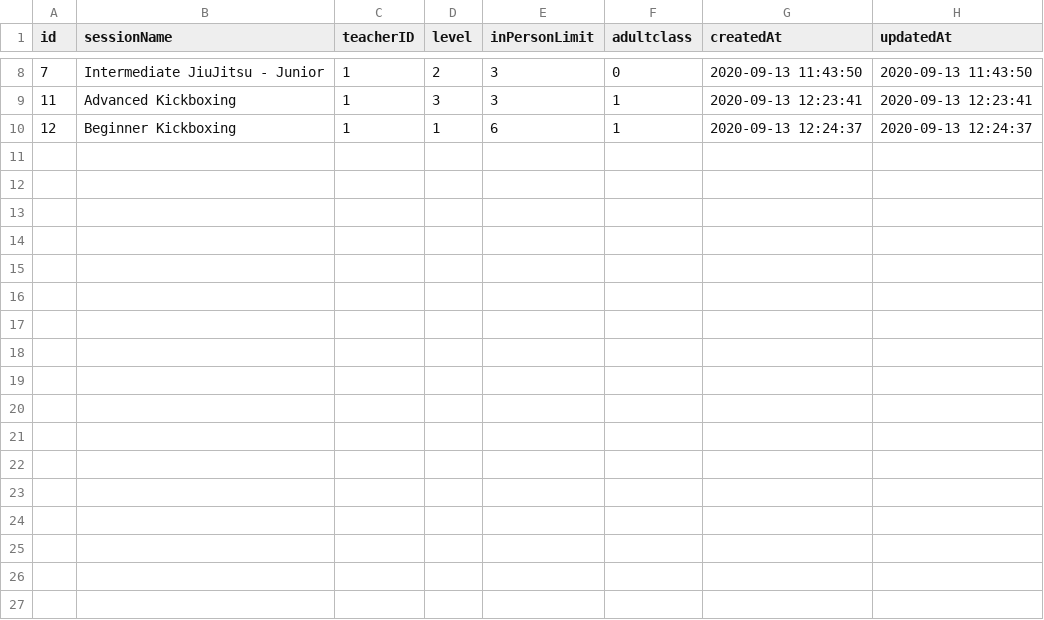
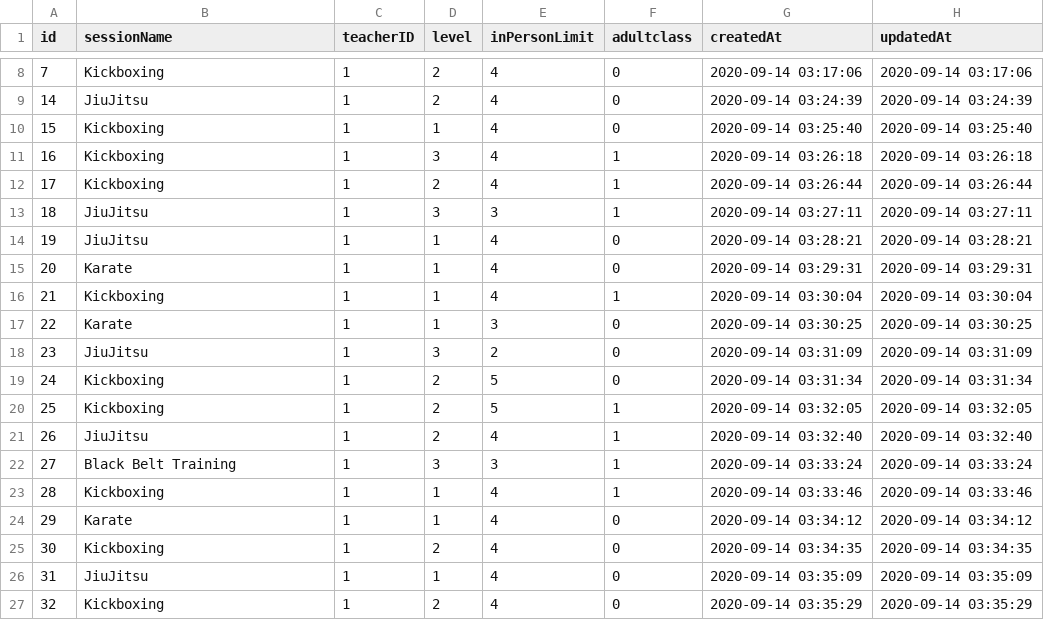
Before and after one commit to mc4506/martial-art-school-management, a CSV file: db/Sessions.csv, drawn as a sheet; only a part is shown, gaps mark what is left out; the diff covers the shown part only.

```diff
--- a/db/Sessions.csv
+++ b/db/Sessions.csv
@@ -8,3 +8,20 @@
-7;"Intermediate JiuJitsu - Junior";1;2;3;0;"2020-09-13 11:43:50";"2020-09-13 11:43:50"
-11;"Advanced Kickboxing";1;3;3;1;"2020-09-13 12:23:41";"2020-09-13 12:23:41"
-12;"Beginner Kickboxing";1;1;6;1;"2020-09-13 12:24:37";"2020-09-13 12:24:37"
+7;"Kickboxing";1;2;4;0;"2020-09-14 03:17:06";"2020-09-14 03:17:06"
+14;"JiuJitsu";1;2;4;0;"2020-09-14 03:24:39";"2020-09-14 03:24:39"
+15;"Kickboxing";1;1;4;0;"2020-09-14 03:25:40";"2020-09-14 03:25:40"
+16;"Kickboxing";1;3;4;1;"2020-09-14 03:26:18";"2020-09-14 03:26:18"
+17;"Kickboxing";1;2;4;1;"2020-09-14 03:26:44";"2020-09-14 03:26:44"
+18;"JiuJitsu";1;3;3;1;"2020-09-14 03:27:11";"2020-09-14 03:27:11"
+19;"JiuJitsu";1;1;4;0;"2020-09-14 03:28:21";"2020-09-14 03:28:21"
+20;"Karate";1;1;4;0;"2020-09-14 03:29:31";"2020-09-14 03:29:31"
+21;"Kickboxing";1;1;4;1;"2020-09-14 03:30:04";"2020-09-14 03:30:04"
+22;"Karate";1;1;3;0;"2020-09-14 03:30:25";"2020-09-14 03:30:25"
+23;"JiuJitsu";1;3;2;0;"2020-09-14 03:31:09";"2020-09-14 03:31:09"
+24;"Kickboxing";1;2;5;0;"2020-09-14 03:31:34";"2020-09-14 03:31:34"
+25;"Kickboxing";1;2;5;1;"2020-09-14 03:32:05";"2020-09-14 03:32:05"
+26;"JiuJitsu";1;2;4;1;"2020-09-14 03:32:40";"2020-09-14 03:32:40"
+27;"Black Belt Training";1;3;3;1;"2020-09-14 03:33:24";"2020-09-14 03:33:24"
+28;"Kickboxing";1;1;4;1;"2020-09-14 03:33:46";"2020-09-14 03:33:46"
+29;"Karate";1;1;4;0;"2020-09-14 03:34:12";"2020-09-14 03:34:12"
+30;"Kickboxing";1;2;4;0;"2020-09-14 03:34:35";"2020-09-14 03:34:35"
+31;"JiuJitsu";1;1;4;0;"2020-09-14 03:35:09";"2020-09-14 03:35:09"
+32;"Kickboxing";1;2;4;0;"2020-09-14 03:35:29";"2020-09-14 03:35:29"
```
Also changed, not shown: 33 edited cells elsewhere in this file, 2 other files.
